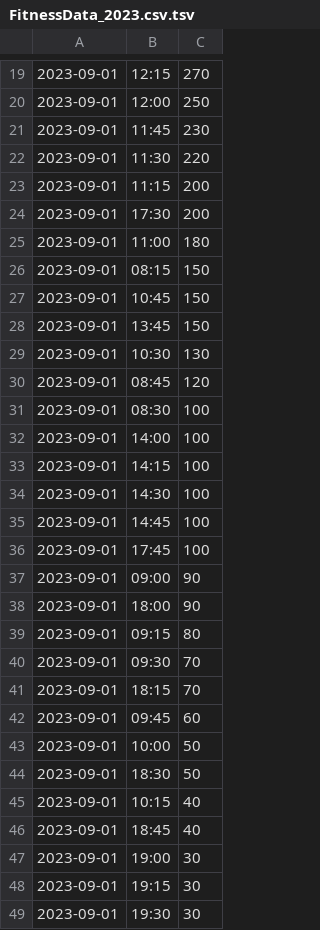
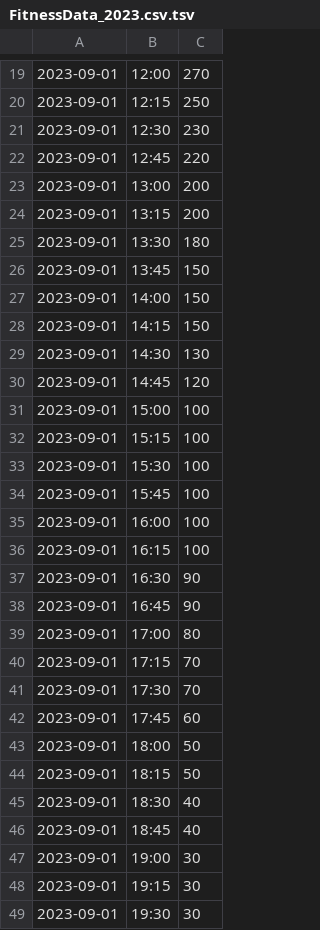
Before and after one commit to sc23by/coursework, a TSV file: finishedtask3/FitnessData_2023.csv.tsv, drawn as a sheet; only a part is shown, gaps mark what is left out; the diff covers the shown part only.

```diff
--- a/finishedtask3/FitnessData_2023.csv.tsv
+++ b/finishedtask3/FitnessData_2023.csv.tsv
@@ -19,28 +19,28 @@
-2023-09-01	12:15	270
-2023-09-01	12:00	250
-2023-09-01	11:45	230
-2023-09-01	11:30	220
-2023-09-01	11:15	200
-2023-09-01	17:30	200
-2023-09-01	11:00	180
-2023-09-01	08:15	150
-2023-09-01	10:45	150
+2023-09-01	12:00	270
+2023-09-01	12:15	250
+2023-09-01	12:30	230
+2023-09-01	12:45	220
+2023-09-01	13:00	200
+2023-09-01	13:15	200
+2023-09-01	13:30	180
 2023-09-01	13:45	150
-2023-09-01	10:30	130
-2023-09-01	08:45	120
-2023-09-01	08:30	100
-2023-09-01	14:00	100
-2023-09-01	14:15	100
-2023-09-01	14:30	100
-2023-09-01	14:45	100
-2023-09-01	17:45	100
-2023-09-01	09:00	90
-2023-09-01	18:00	90
-2023-09-01	09:15	80
-2023-09-01	09:30	70
-2023-09-01	18:15	70
-2023-09-01	09:45	60
-2023-09-01	10:00	50
-2023-09-01	18:30	50
-2023-09-01	10:15	40
+2023-09-01	14:00	150
+2023-09-01	14:15	150
+2023-09-01	14:30	130
+2023-09-01	14:45	120
+2023-09-01	15:00	100
+2023-09-01	15:15	100
+2023-09-01	15:30	100
+2023-09-01	15:45	100
+2023-09-01	16:00	100
+2023-09-01	16:15	100
+2023-09-01	16:30	90
+2023-09-01	16:45	90
+2023-09-01	17:00	80
+2023-09-01	17:15	70
+2023-09-01	17:30	70
+2023-09-01	17:45	60
+2023-09-01	18:00	50
+2023-09-01	18:15	50
+2023-09-01	18:30	40
 2023-09-01	18:45	40
```
Also changed, not shown: 1 added row, 1 removed row and 17 edited cells elsewhere in this file, finishedtask3/FitnessData_2023.csv, 4 other files.
